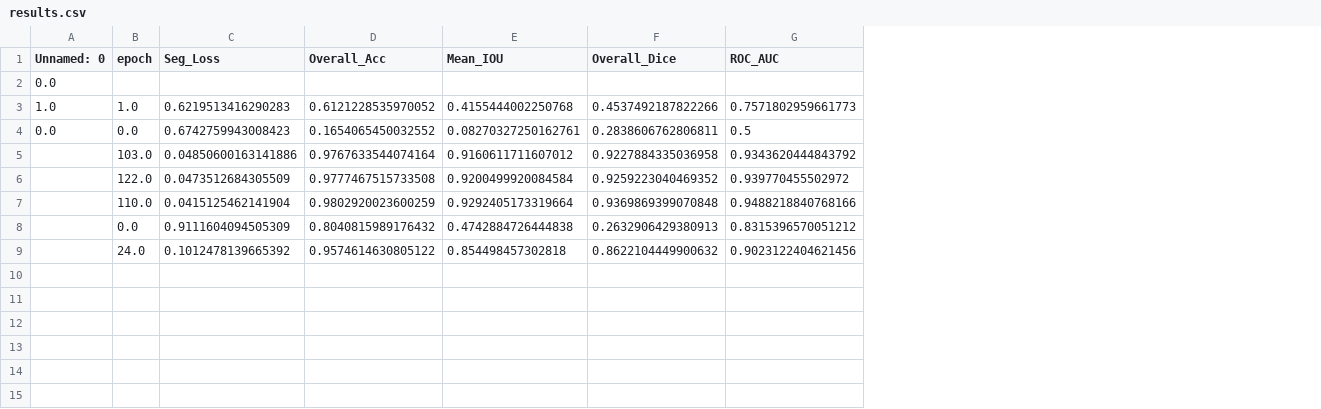
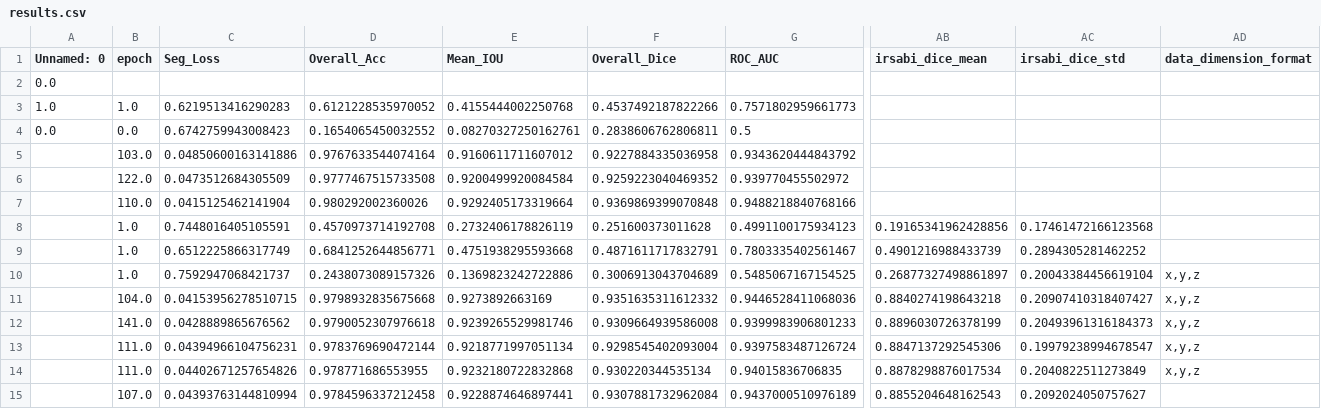
Before and after one commit to Jimmy2027/MLEBE, a CSV file: mlebe/threed/training/results.csv, drawn as a sheet; only a part is shown, gaps mark what is left out; addresses are those after the commit; rows hold the shown columns only; the diff covers the shown part only; the diff names each change by its address in the sheet, - before the commit and + after, or states it on an @@ line.

```diff
--- a/mlebe/threed/training/results.csv
+++ b/mlebe/threed/training/results.csv
+column AB (irsabi_dice_mean), rows 12-13: 0.8896030726378199 | 0.8847137292545306
+column AC (irsabi_dice_std), rows 12-13: 0.20493961316184373 | 0.19979238994678547
+column AD (data_dimension_format), rows 12-13: x,y,z | x,y,z
-D7 (Overall_Acc): 0.9802920023600259
+D7 (Overall_Acc): 0.980292002360026
+row 8:  | 1.0 | 0.7448016405105591 | 0.4570973714192708 | 0.2732406178826119 | 0.251600373011628 | 0.4991100175934123 | 0.19165341962428856 | 0.17461472166123568
+row 9:  | 1.0 | 0.6512225866317749 | 0.6841252644856771 | 0.4751938295593668 | 0.4871611717832791 | 0.7803335402561467 | 0.4901216988433739 | 0.2894305281462252
+row 10:  | 1.0 | 0.7592947068421737 | 0.2438073089157326 | 0.1369823242722886 | 0.3006913043704689 | 0.5485067167154525 | 0.26877327498861897 | 0.20043384456619104 | x,y,z
+row 11:  | 104.0 | 0.04153956278510715 | 0.9798932835675668 | 0.9273892663169 | 0.9351635311612332 | 0.9446528411068036 | 0.8840274198643218 | 0.20907410318407427 | x,y,z
-B12 (epoch): 0.0
+B12 (epoch): 141.0
-C12 (Seg_Loss): 0.9111604094505309
+C12 (Seg_Loss): 0.0428889865676562
-D12 (Overall_Acc): 0.8040815989176432
+D12 (Overall_Acc): 0.9790052307976618
-E12 (Mean_IOU): 0.4742884726444838
+E12 (Mean_IOU): 0.9239265529981746
-F12 (Overall_Dice): 0.2632906429380913
+F12 (Overall_Dice): 0.9309664939586008
-G12 (ROC_AUC): 0.8315396570051212
+G12 (ROC_AUC): 0.9399983906801233
-B13 (epoch): 24.0
+B13 (epoch): 111.0
-C13 (Seg_Loss): 0.1012478139665392
+C13 (Seg_Loss): 0.04394966104756231
-D13 (Overall_Acc): 0.9574614630805122
+D13 (Overall_Acc): 0.9783769690472144
-E13 (Mean_IOU): 0.854498457302818
+E13 (Mean_IOU): 0.9218771997051134
-F13 (Overall_Dice): 0.8622104449900632
+F13 (Overall_Dice): 0.9298545402093004
-G13 (ROC_AUC): 0.9023122404621456
+G13 (ROC_AUC): 0.9397583487126724
+row 14:  | 111.0 | 0.04402671257654826 | 0.978771686553955 | 0.9232180722832868 | 0.930220344535134 | 0.94015836706835 | 0.8878298876017534 | 0.2040822511273849 | x,y,z
+row 15:  | 107.0 | 0.04393763144810994 | 0.9784596337212458 | 0.9228874646897441 | 0.9307881732962084 | 0.9437000510976189 | 0.8855204648162543 | 0.2092024050757627
```
Also changed, not shown: 11 edited cells elsewhere in this file, 16 other files.
